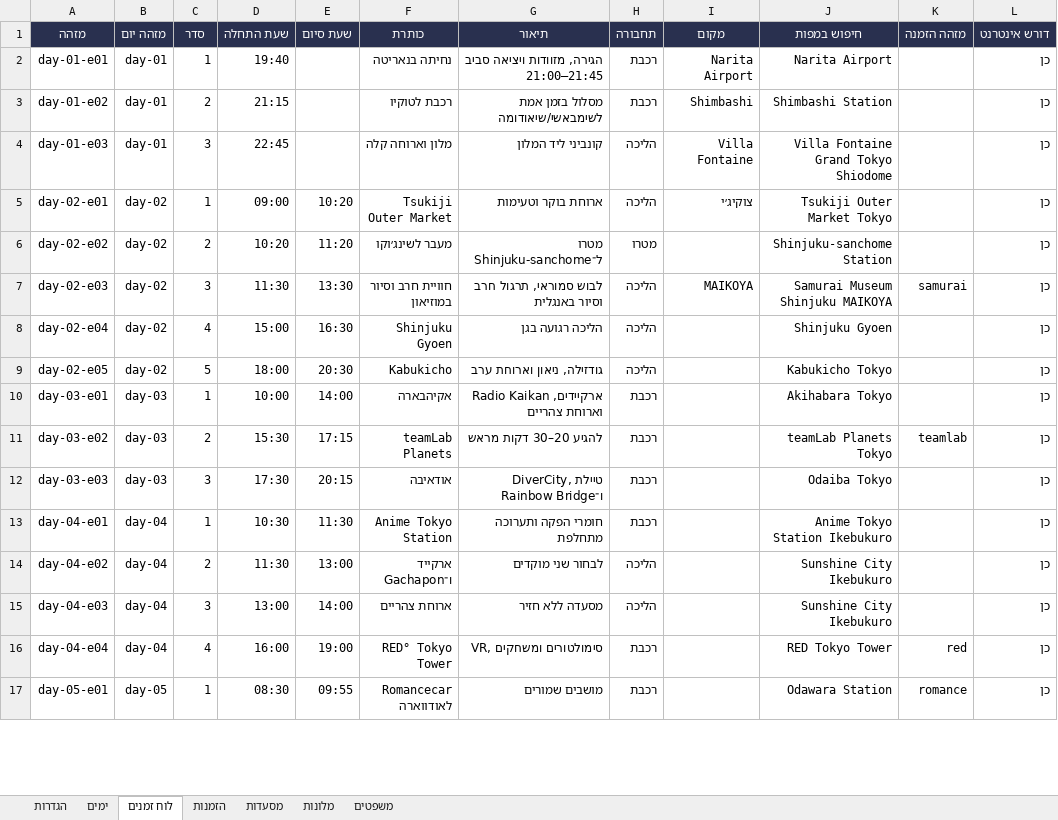
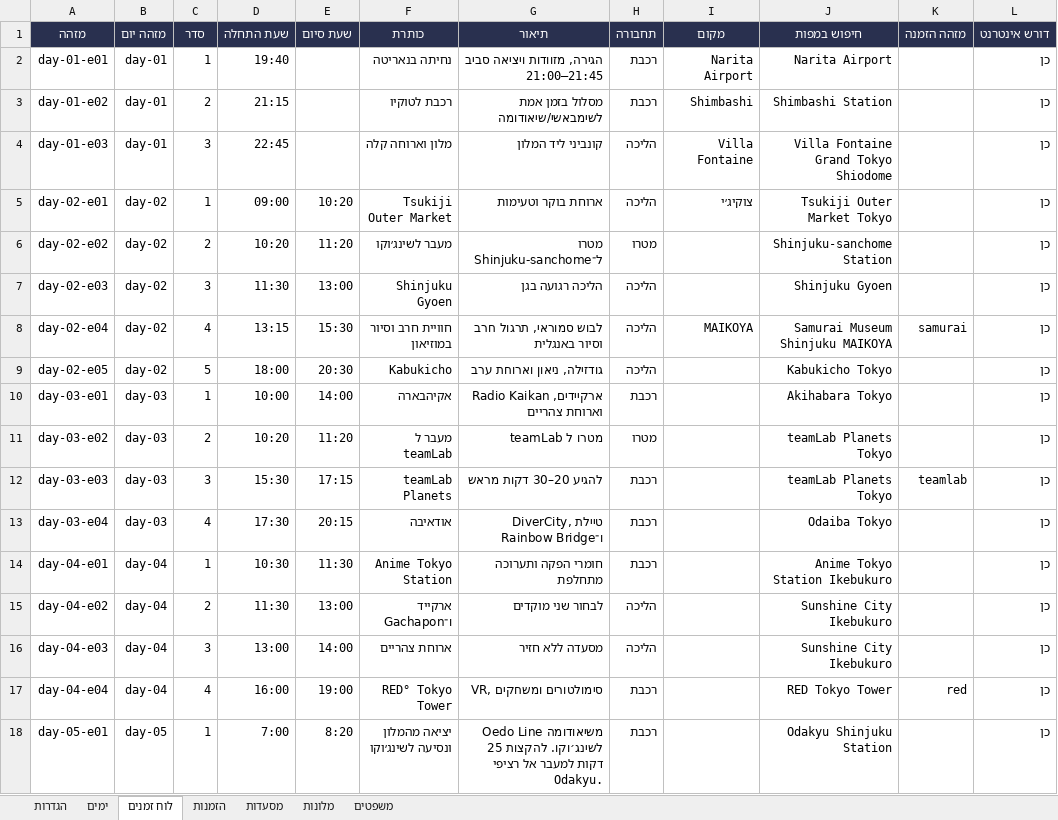
Before and after one commit to ozshar01/JapanTripPwa, an Excel workbook: source/trip-template.xlsx, sheet לוח זמנים, drawn as a sheet; only a part is shown; values as stored, in another font and other column widths than the file's, no borders; table styles not drawn; addresses are those after the commit; the diff covers the shown part only; the diff names each change by its address in the sheet, - before the commit and + after, or states it on an @@ line.

```diff
--- a/source/trip-template.xlsx (sheet לוח זמנים)
+++ b/source/trip-template.xlsx (sheet לוח זמנים)
-E7 (שעת סיום): 13:30
+E7 (שעת סיום): 13:00
-F7 (כותרת): חוויית חרב וסיור במוזיאון
+F7 (כותרת): Shinjuku Gyoen
-G7 (תיאור): לבוש סמוראי, תרגול חרב וסיור באנגלית
+G7 (תיאור): הליכה רגועה בגן
-I7 (מקום): MAIKOYA
+I7 (מקום): (empty)
-J7 (חיפוש במפות): Samurai Museum Shinjuku MAIKOYA
+J7 (חיפוש במפות): Shinjuku Gyoen
-K7 (מזהה הזמנה): samurai
+K7 (מזהה הזמנה): (empty)
-D8 (שעת התחלה): 15:00
+D8 (שעת התחלה): 13:15
-E8 (שעת סיום): 16:30
+E8 (שעת סיום): 15:30
-F8 (כותרת): Shinjuku Gyoen
+F8 (כותרת): חוויית חרב וסיור במוזיאון
-G8 (תיאור): הליכה רגועה בגן
+G8 (תיאור): לבוש סמוראי, תרגול חרב וסיור באנגלית
-I8 (מקום): (empty)
+I8 (מקום): MAIKOYA
-J8 (חיפוש במפות): Shinjuku Gyoen
+J8 (חיפוש במפות): Samurai Museum Shinjuku MAIKOYA
-K8 (מזהה הזמנה): (empty)
+K8 (מזהה הזמנה): samurai
-D11 (שעת התחלה): 15:30
+D11 (שעת התחלה): 10:20
-E11 (שעת סיום): 17:15
+E11 (שעת סיום): 11:20
-F11 (כותרת): teamLab Planets
+F11 (כותרת): מעבר ל teamLab
-G11 (תיאור): להגיע 20–30 דקות מראש
+G11 (תיאור): מטרו ל teamLab
-H11 (תחבורה): רכבת
+H11 (תחבורה): מטרו
-K11 (מזהה הזמנה): teamlab
+K11 (מזהה הזמנה): (empty)
-D12 (שעת התחלה): 17:30
+D12 (שעת התחלה): 15:30
-E12 (שעת סיום): 20:15
+E12 (שעת סיום): 17:15
-F12 (כותרת): אודאיבה
+F12 (כותרת): teamLab Planets
-G12 (תיאור): DiverCity, טיילת ו־Rainbow Bridge
+G12 (תיאור): להגיע 20–30 דקות מראש
-J12 (חיפוש במפות): Odaiba Tokyo
+J12 (חיפוש במפות): teamLab Planets Tokyo
-K12 (מזהה הזמנה): (empty)
+K12 (מזהה הזמנה): teamlab
+row 13: day-03-e04 | day-03 | 4 | 17:30 | 20:15 | אודאיבה | DiverCity, טיילת ו־Rainbow Bridge | רכבת |  | Odaiba Tokyo |  | כן
-D18 (שעת התחלה): 08:30
+D18 (שעת התחלה): 7:00
-E18 (שעת סיום): 09:55
+E18 (שעת סיום): 8:20
-F18 (כותרת): Romancecar לאודווארה
+F18 (כותרת): יציאה מהמלון ונסיעה לשינג׳וקו
-G18 (תיאור): מושבים שמורים
+G18 (תיאור): Oedo Line משיאודומה לשינג׳וקו. להקצות 25 דקות למעבר אל רציפי Odakyu.
-J18 (חיפוש במפות): Odawara Station
+J18 (חיפוש במפות): Odakyu Shinjuku Station
-K18 (מזהה הזמנה): romance
+K18 (מזהה הזמנה): (empty)
```
Also changed, not shown: 1 added row and 17 edited cells elsewhere in this sheet, sheet משפטים.
